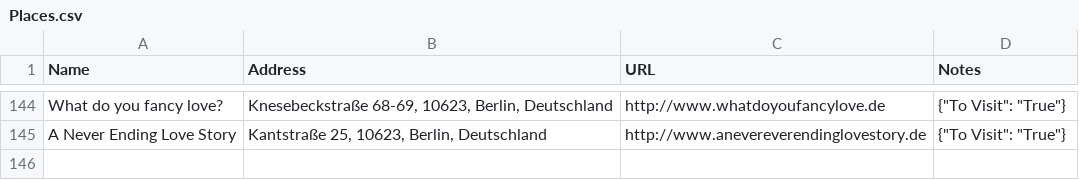
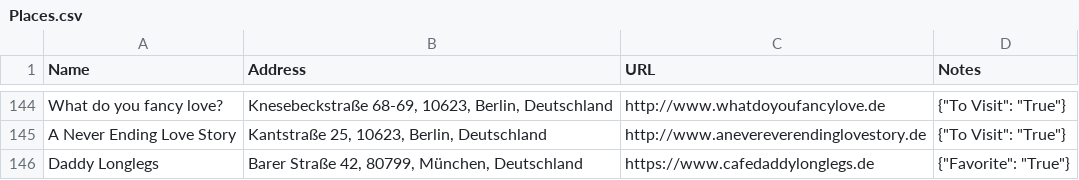
Before and after one commit to davidbailey/Notes, a CSV file: Places.csv, drawn as a sheet; only a part is shown, gaps mark what is left out; the diff names each change by its address in the sheet, - before the commit and + after, or states it on an @@ line.

Commit message:
Update Places.csv

```diff
--- a/Places.csv
+++ b/Places.csv
+row 146: Daddy Longlegs | Barer Straße 42, 80799, München, Deutschland | https://www.cafedaddylonglegs.de | {"Favorite": "True"}
```
